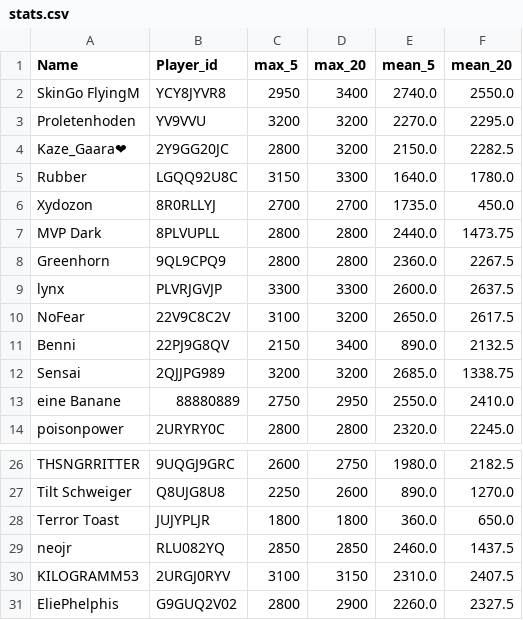
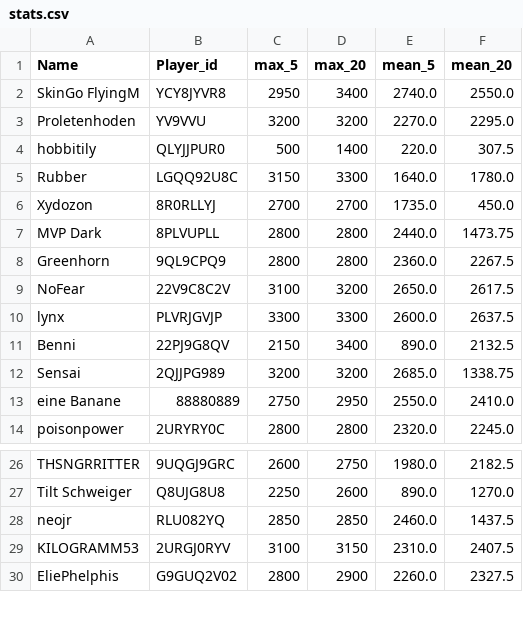
Before and after one commit to FabianL1908/ClashRoyalePerformance, a CSV file: stats.csv, drawn as a sheet; only a part is shown, gaps mark what is left out; removed rows and columns are numbered as before the commit, all else as after; the diff names each change by its address in the sheet, - before the commit and + after, or states it on an @@ line.

```diff
--- a/stats.csv
+++ b/stats.csv
-row 4: Kaze_Gaara❤ | 2Y9GG20JC | 2800 | 3200 | 2150.0 | 2282.5
+row 4: hobbitily | QLYJJPUR0 | 500 | 1400 | 220.0 | 307.5
@@ row 10 moved to row 9: NoFear @@
-row 28: Terror Toast | JUJYPLJR | 1800 | 1800 | 360.0 | 650.0
```
